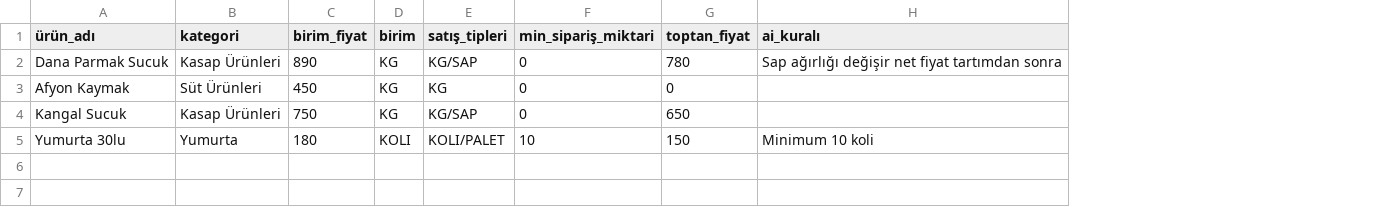
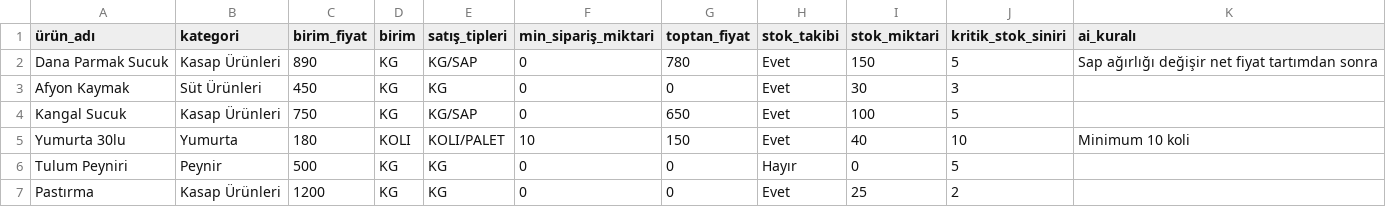
Before and after one commit to cemalettinozcalisan-cell/siparisasistani, a CSV file: apps/web/public/urun-sablonu.csv, drawn as a sheet; the diff names each change by its address in the sheet, - before the commit and + after, or states it on an @@ line.

Commit message:
Products: updated CSV template + Excel upload maps all 11 columns
Template: added stock columns (stok_takibi, stok_miktari, kritik_stok_siniri), 6 example rows. Upload handler: now parses unit, min_siparis, toptan_fiyat, stock tracking + quantity + threshold, ai_rules - all 11 columns mapped properly. Shared delimiter detection across file.

```diff
--- a/apps/web/public/urun-sablonu.csv
+++ b/apps/web/public/urun-sablonu.csv
+column H (stok_takibi), rows 2-5: all Evet
+column I (stok_miktari), rows 2-5: 150 | 30 | 100 | 40
+column J (kritik_stok_siniri), rows 2-5: 5 | 3 | 5 | 10
+row 6: Tulum Peyniri | Peynir | 500 | KG | KG | 0 | 0 | Hayır | 0 | 5
+row 7: Pastırma | Kasap Ürünleri | 1200 | KG | KG | 0 | 0 | Evet | 25 | 2
```
Also changed, not shown: 1 other file.
